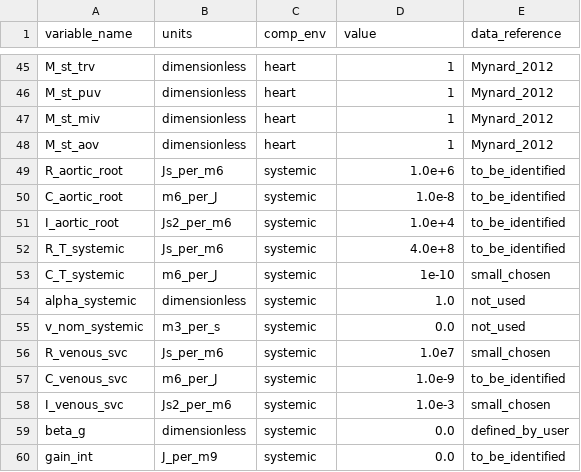
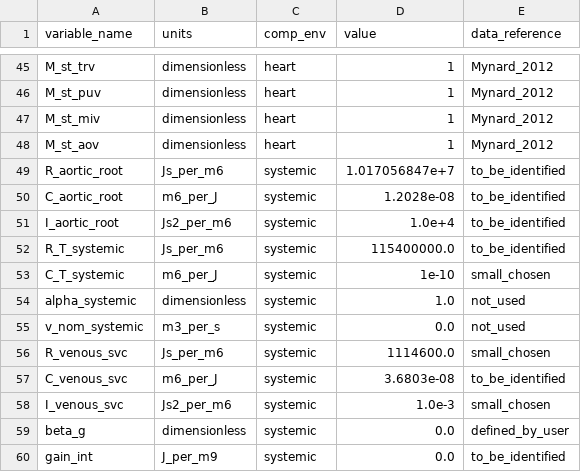
Before and after one commit to FinbarArgus/circulatory_autogen, a CSV file: resources/3compartment_parameters.csv, drawn as a sheet; only a part is shown, gaps mark what is left out.

```diff
--- a/resources/3compartment_parameters.csv
+++ b/resources/3compartment_parameters.csv
@@ -48,6 +48,6 @@ M_st_miv,dimensionless,heart,1,Mynard_2012
 M_st_aov,dimensionless,heart,1,Mynard_2012
-R_aortic_root,Js_per_m6,systemic,1.0e+6,to_be_identified
-C_aortic_root,m6_per_J,systemic,1.0e-8,to_be_identified
+R_aortic_root,Js_per_m6,systemic,1.017056847e+7,to_be_identified
+C_aortic_root,m6_per_J,systemic,1.2028e-08,to_be_identified
 I_aortic_root,Js2_per_m6,systemic,1.0e+4,to_be_identified
-R_T_systemic,Js_per_m6,systemic,4.0e+8,to_be_identified
+R_T_systemic,Js_per_m6,systemic,115400000.0,to_be_identified
 C_T_systemic,m6_per_J,systemic,1e-10,small_chosen
@@ -55,4 +55,4 @@ alpha_systemic,dimensionless,systemic,1.0,not_used
 v_nom_systemic,m3_per_s,systemic,0.0,not_used
-R_venous_svc,Js_per_m6,systemic,1.0e7,small_chosen
-C_venous_svc,m6_per_J,systemic,1.0e-9,to_be_identified
+R_venous_svc,Js_per_m6,systemic,1114600.0,small_chosen
+C_venous_svc,m6_per_J,systemic,3.6803e-08,to_be_identified
 I_venous_svc,Js2_per_m6,systemic,1.0e-3,small_chosen
```
Also changed, not shown: generated_models/3compartment_parameters.csv, resources/3compartment_params_for_sensitivity.csv, 6 other files.
